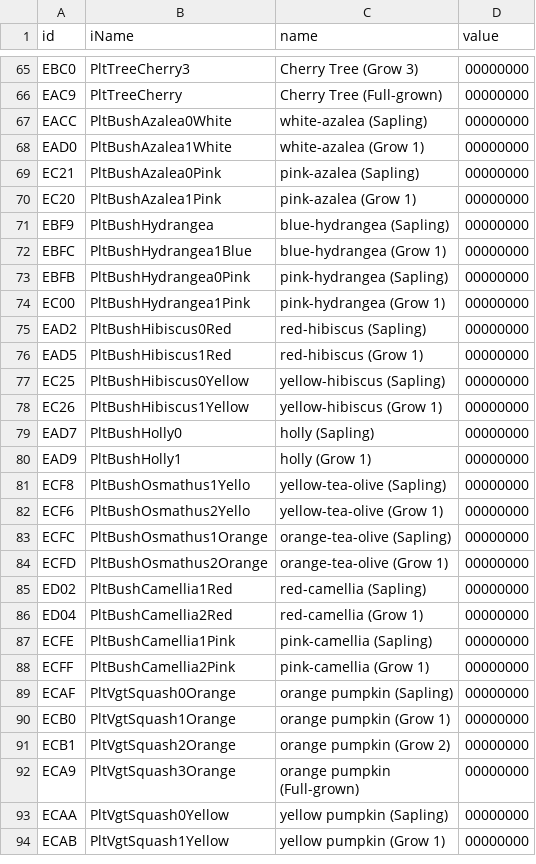
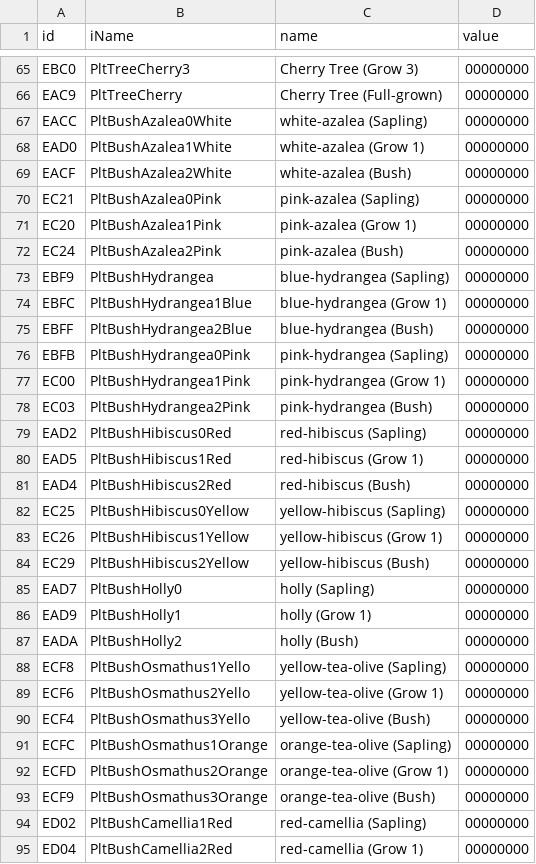
Before and after one commit to yakobie/acnhpoker, a CSV file: acnhpoker/csv/field.csv, drawn as a sheet; only a part is shown, gaps mark what is left out; the shorter side is filled out with more unchanged rows; the diff covers the shown part only; the diff names each change by its address in the sheet, - before the commit and + after, or states it on an @@ line.

```diff
--- a/acnhpoker/csv/field.csv
+++ b/acnhpoker/csv/field.csv
+row 69: EACF | PltBushAzalea2White | white-azalea (Bush) | 00000000
+row 72: EC24 | PltBushAzalea2Pink | pink-azalea (Bush) | 00000000
+row 75: EBFF | PltBushHydrangea2Blue | blue-hydrangea (Bush) | 00000000
+row 78: EC03 | PltBushHydrangea2Pink | pink-hydrangea (Bush) | 00000000
+row 81: EAD4 | PltBushHibiscus2Red | red-hibiscus (Bush) | 00000000
+row 84: EC29 | PltBushHibiscus2Yellow | yellow-hibiscus (Bush) | 00000000
+row 87: EADA | PltBushHolly2 | holly (Bush) | 00000000
+row 90: ECF4 | PltBushOsmathus3Yello | yellow-tea-olive (Bush) | 00000000
+row 93: ECF9 | PltBushOsmathus3Orange | orange-tea-olive (Bush) | 00000000
```
Also changed, not shown: 2 added rows and 2 removed rows elsewhere in this file, acnhpoker/csv/fav.csv, acnhpoker/csv/override.csv, 23 other files.
